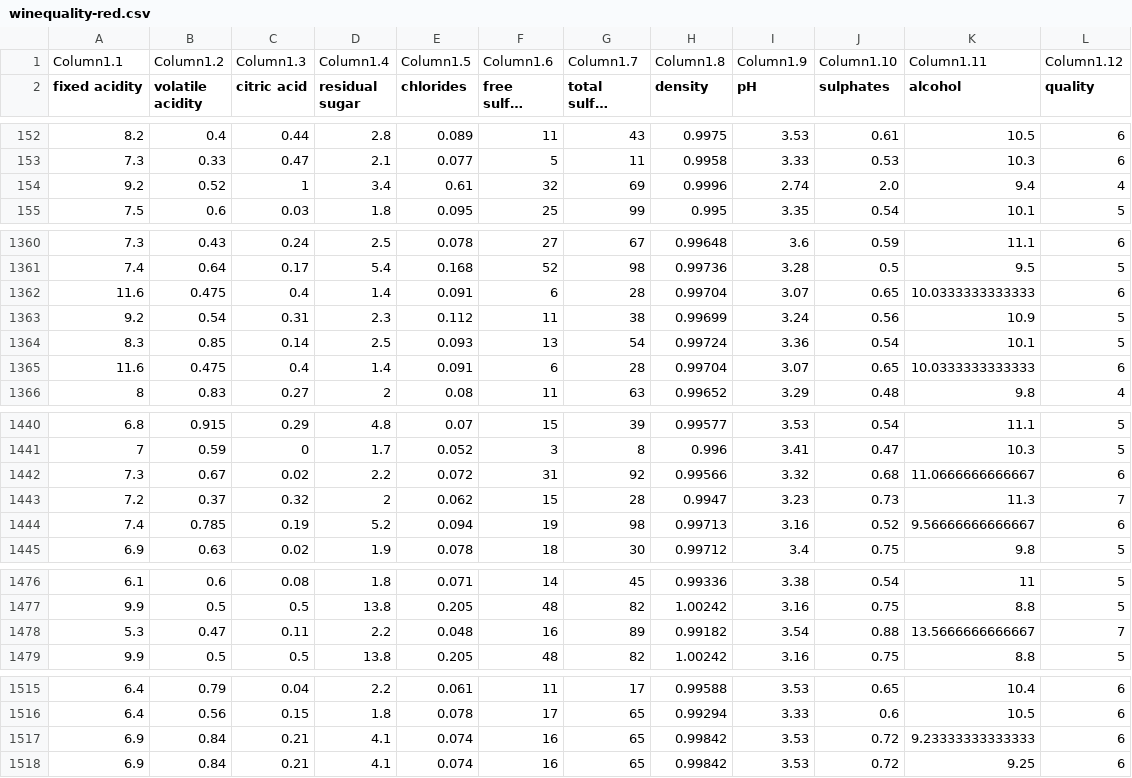
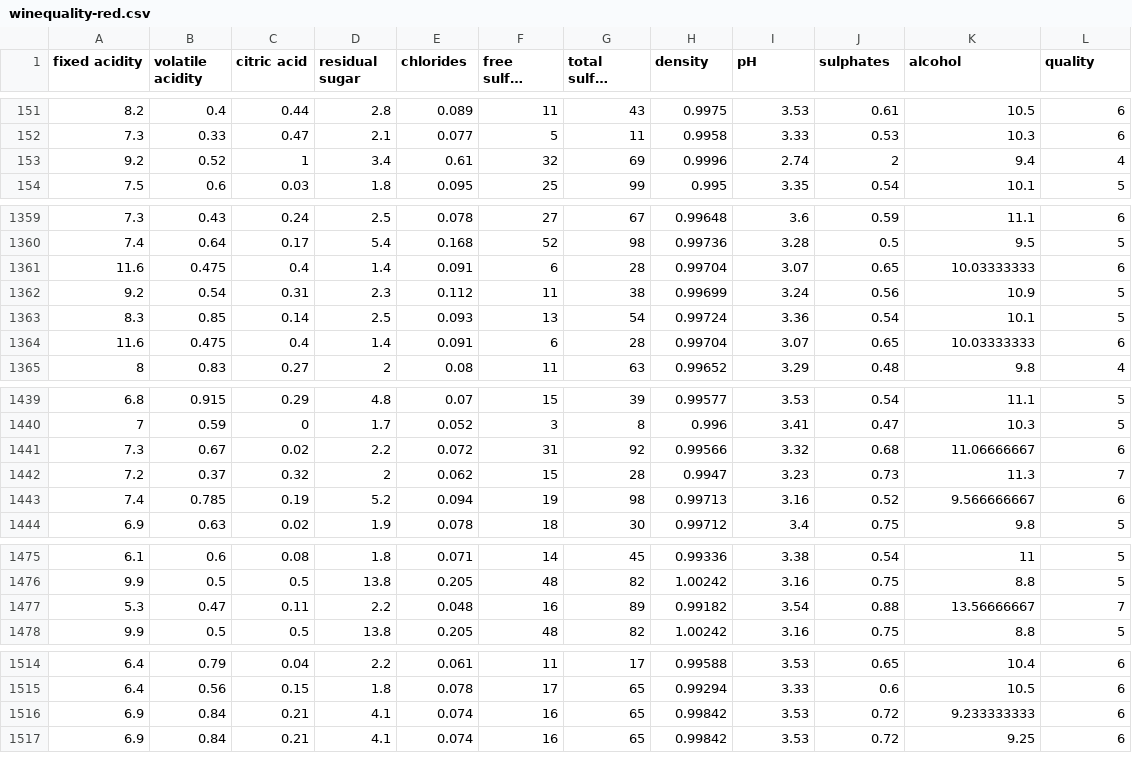
Before and after one commit to LutEncem/Red-WIne, a CSV file: winequality-red.csv, drawn as a sheet; only a part is shown, gaps mark what is left out; long unchanged cells end in …; removed rows and columns are numbered as before the commit, all else as after; the diff names each change by its address in the sheet, - before the commit and + after, or states it on an @@ line.

Commit message:
Add files via upload

```diff
--- a/winequality-red.csv
+++ b/winequality-red.csv
-row 1: Column1.1 | Column1.2 | Column1.3 | Column1.4 | Column1.5 | Column1.6 | Column1.7 | Column1.8 | Column1.9 | Column1.10 | Column1.11 | Column1.12
-J153 (sulphates): 2.0
+J153 (sulphates): 2
-K1361 (alcohol): 10.0333333333333
+K1361 (alcohol): 10.03333333
-K1364 (alcohol): 10.0333333333333
+K1364 (alcohol): 10.03333333
-K1441 (alcohol): 11.0666666666667
+K1441 (alcohol): 11.06666667
-K1443 (alcohol): 9.56666666666667
+K1443 (alcohol): 9.566666667
-K1477 (alcohol): 13.5666666666667
+K1477 (alcohol): 13.56666667
-K1516 (alcohol): 9.23333333333333
+K1516 (alcohol): 9.233333333
```
